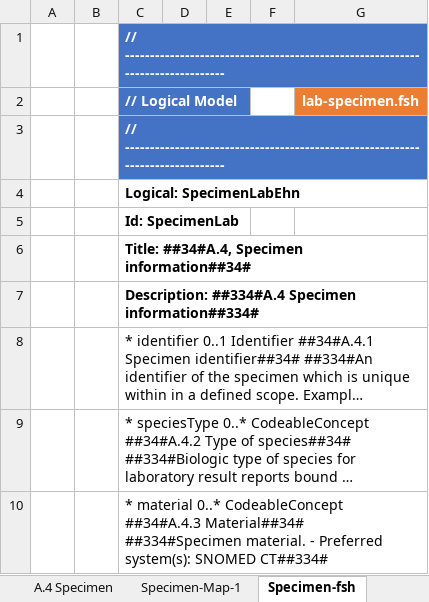
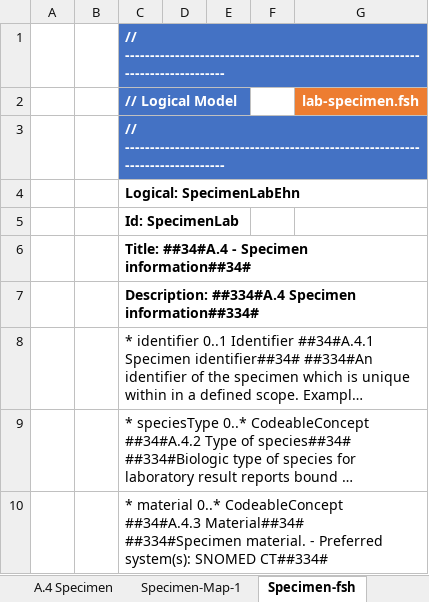
Before and after one commit to hl7-eu/laboratory, an Excel workbook: src-models/eulab-model-maps.xlsm, sheet Specimen-fsh, drawn as a sheet; only a part is shown; long unchanged cells end in …; values as stored, in another font and other column widths than the file's, no borders; charts and pictures not drawn; the diff names each change by its address in the sheet, - before the commit and + after, or states it on an @@ line.

Commit message:
updated specimen profile

```diff
--- a/src-models/eulab-model-maps.xlsm (sheet Specimen-fsh)
+++ b/src-models/eulab-model-maps.xlsm (sheet Specimen-fsh)
-C6 (// Logical Model): Title: ##34#A.4, Specimen information##34#
+C6 (// Logical Model): Title: ##34#A.4 - Specimen information##34#
```
Also changed, not shown: sheet Specimen-ConceptMap-1, sheet Specimen-CM-fsh, sheet A.4 Specimen, sheet A.5 Results, sheet Results-fsh, 10 other files.
